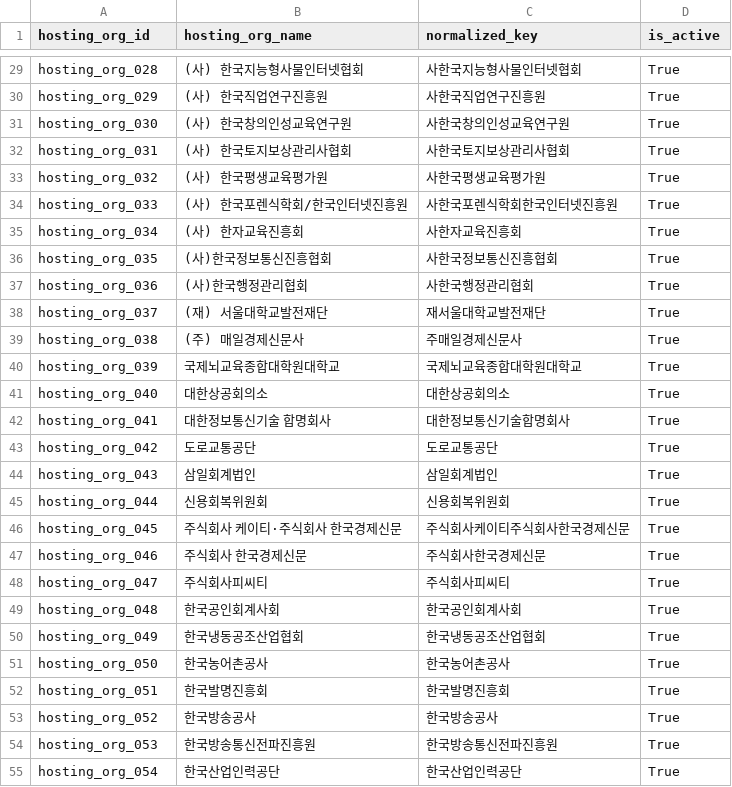
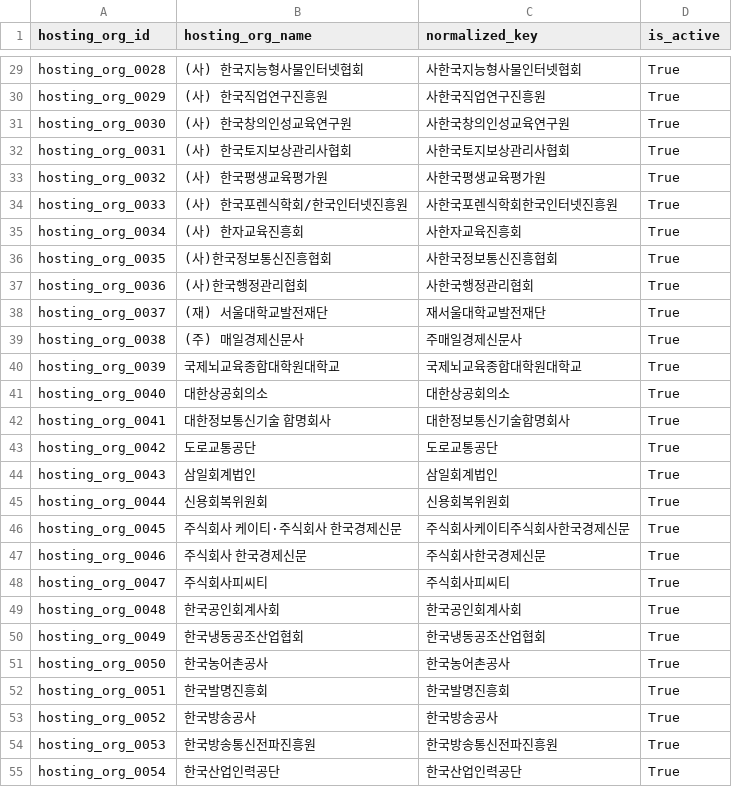
Before and after one commit to multiful/vulnerable_groups_RAG, a CSV file: data/processed/master/hosting_org_master.csv, drawn as a sheet; only a part is shown, gaps mark what is left out; the diff covers the shown part only; the diff names each change by its address in the sheet, - before the commit and + after, or states it on an @@ line.

```diff
--- a/data/processed/master/hosting_org_master.csv
+++ b/data/processed/master/hosting_org_master.csv
-A29 (hosting_org_id): hosting_org_028
+A29 (hosting_org_id): hosting_org_0028
-A30 (hosting_org_id): hosting_org_029
+A30 (hosting_org_id): hosting_org_0029
-A31 (hosting_org_id): hosting_org_030
+A31 (hosting_org_id): hosting_org_0030
-A32 (hosting_org_id): hosting_org_031
+A32 (hosting_org_id): hosting_org_0031
-A33 (hosting_org_id): hosting_org_032
+A33 (hosting_org_id): hosting_org_0032
-A34 (hosting_org_id): hosting_org_033
+A34 (hosting_org_id): hosting_org_0033
-A35 (hosting_org_id): hosting_org_034
+A35 (hosting_org_id): hosting_org_0034
-A36 (hosting_org_id): hosting_org_035
+A36 (hosting_org_id): hosting_org_0035
-A37 (hosting_org_id): hosting_org_036
+A37 (hosting_org_id): hosting_org_0036
-A38 (hosting_org_id): hosting_org_037
+A38 (hosting_org_id): hosting_org_0037
-A39 (hosting_org_id): hosting_org_038
+A39 (hosting_org_id): hosting_org_0038
-A40 (hosting_org_id): hosting_org_039
+A40 (hosting_org_id): hosting_org_0039
-A41 (hosting_org_id): hosting_org_040
+A41 (hosting_org_id): hosting_org_0040
-A42 (hosting_org_id): hosting_org_041
+A42 (hosting_org_id): hosting_org_0041
-A43 (hosting_org_id): hosting_org_042
+A43 (hosting_org_id): hosting_org_0042
-A44 (hosting_org_id): hosting_org_043
+A44 (hosting_org_id): hosting_org_0043
-A45 (hosting_org_id): hosting_org_044
+A45 (hosting_org_id): hosting_org_0044
-A46 (hosting_org_id): hosting_org_045
+A46 (hosting_org_id): hosting_org_0045
-A47 (hosting_org_id): hosting_org_046
+A47 (hosting_org_id): hosting_org_0046
-A48 (hosting_org_id): hosting_org_047
+A48 (hosting_org_id): hosting_org_0047
-A49 (hosting_org_id): hosting_org_048
+A49 (hosting_org_id): hosting_org_0048
-A50 (hosting_org_id): hosting_org_049
+A50 (hosting_org_id): hosting_org_0049
-A51 (hosting_org_id): hosting_org_050
+A51 (hosting_org_id): hosting_org_0050
-A52 (hosting_org_id): hosting_org_051
+A52 (hosting_org_id): hosting_org_0051
-A53 (hosting_org_id): hosting_org_052
+A53 (hosting_org_id): hosting_org_0052
-A54 (hosting_org_id): hosting_org_053
+A54 (hosting_org_id): hosting_org_0053
-A55 (hosting_org_id): hosting_org_054
+A55 (hosting_org_id): hosting_org_0054
```
Also changed, not shown: 34 edited cells elsewhere in this file.
